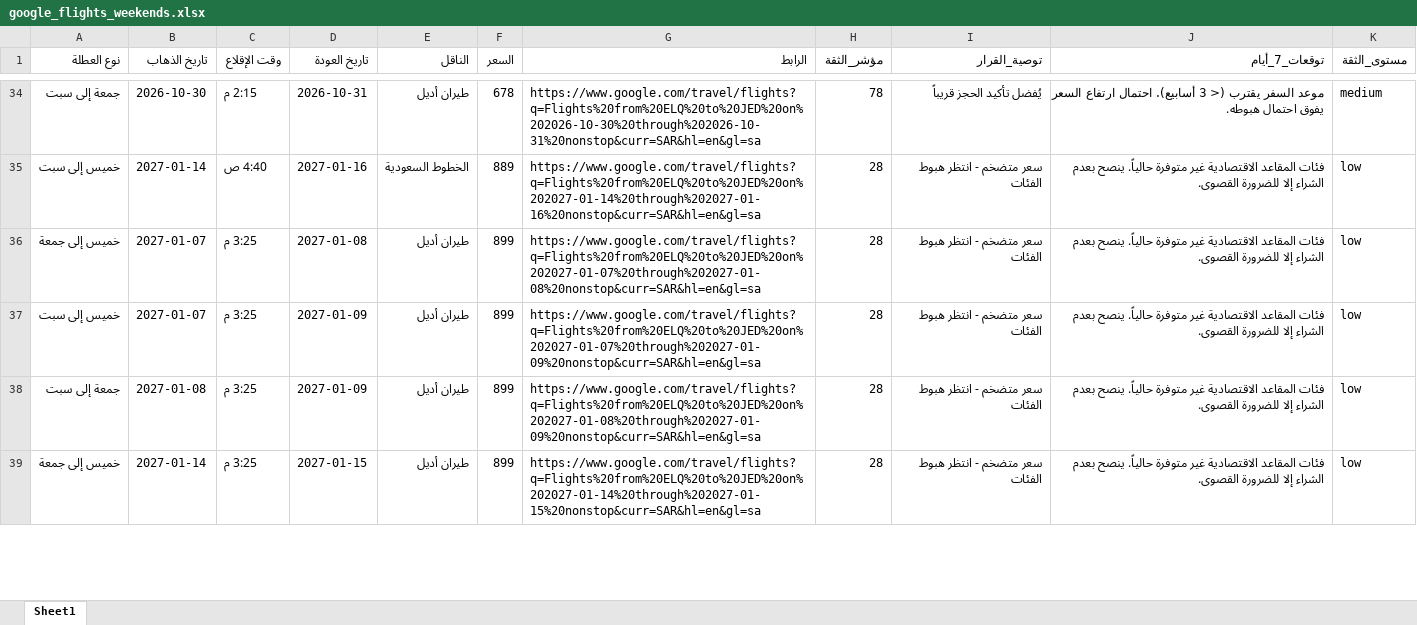
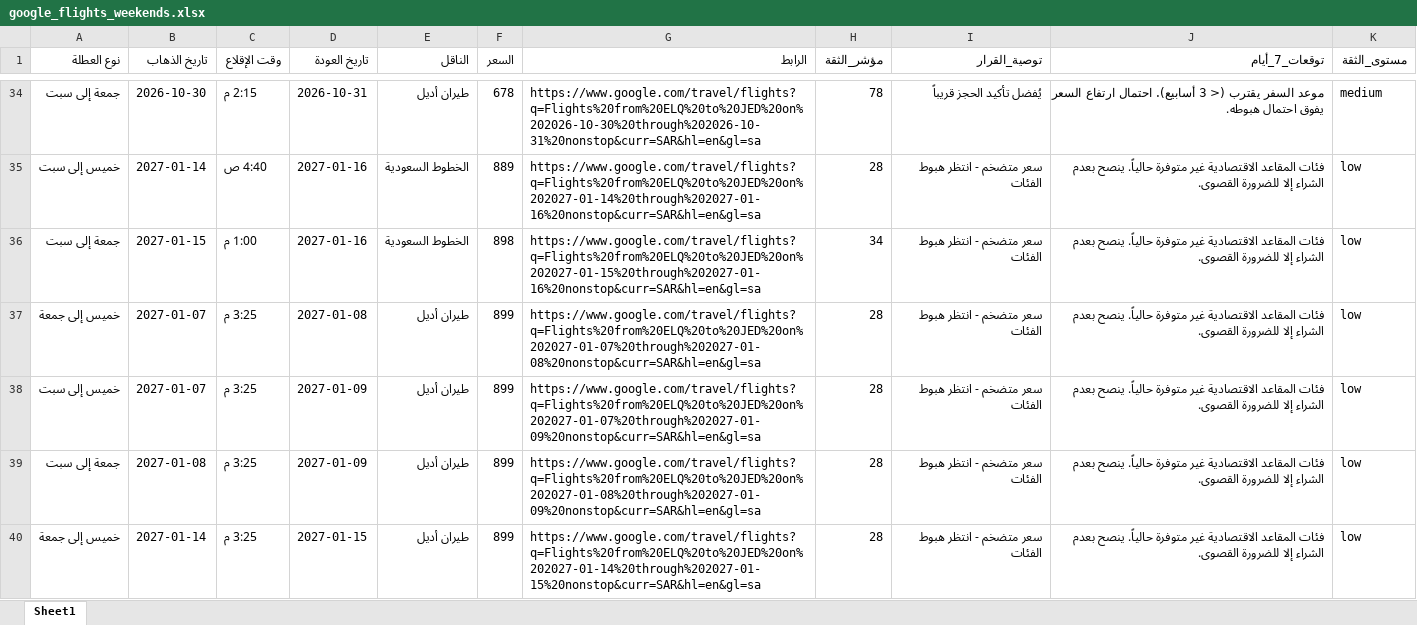
Before and after one commit to hysgerr2020/qassim-flight-radar, an Excel workbook: google_flights_weekends.xlsx, sheet Sheet1, drawn as a sheet; only a part is shown, gaps mark what is left out; values as stored, in another font and other column widths than the file's, no borders; the diff covers the shown part only; the diff names each change by its address in the sheet, - before the commit and + after, or states it on an @@ line.

```diff
--- a/google_flights_weekends.xlsx (sheet Sheet1)
+++ b/google_flights_weekends.xlsx (sheet Sheet1)
+row 36: جمعة إلى سبت | 2027-01-15 | 1:00 م | 2027-01-16 | الخطوط السعودية | 898 | https://www.google.com/travel/flights?q=Flights%20from%20ELQ%20to%20JED%20on%202027-01-15%20through%202027-01-16%20nonstop&curr=SAR&hl=en&gl=sa | 34 | سعر متضخم - انتظر هبوط الفئات | فئات المقاعد الاقتصادية غير متوفرة حالياً. ينصح بعدم الشراء إلا للضرورة القصوى. | low
```
Also changed, not shown: 1 removed row and 2 edited cells elsewhere in this sheet, 2 other files.
